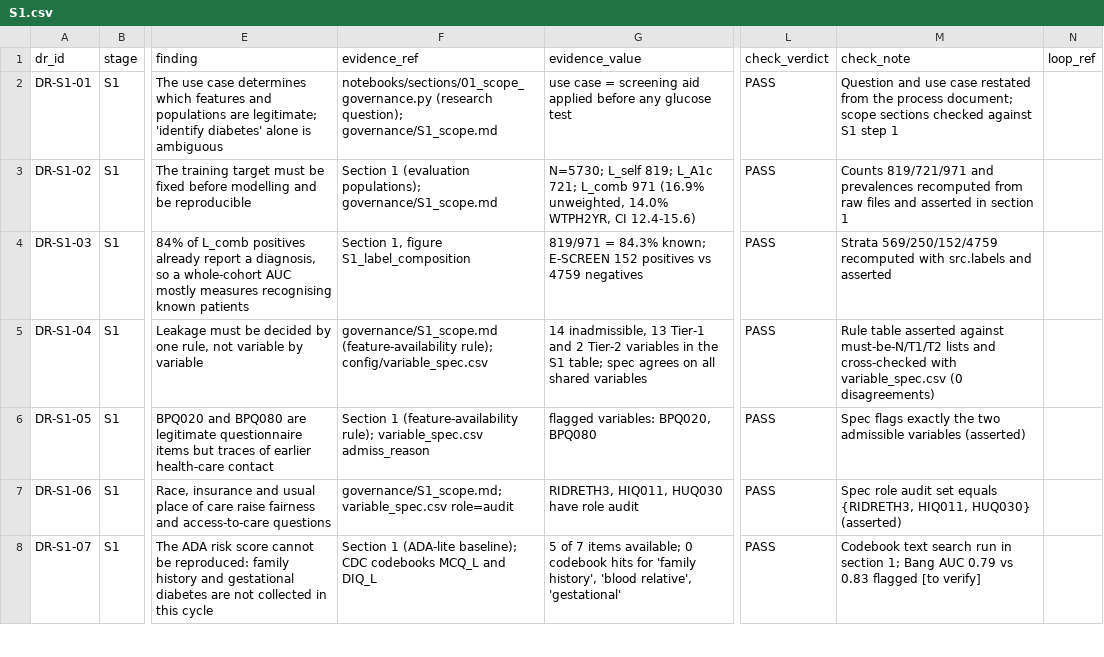
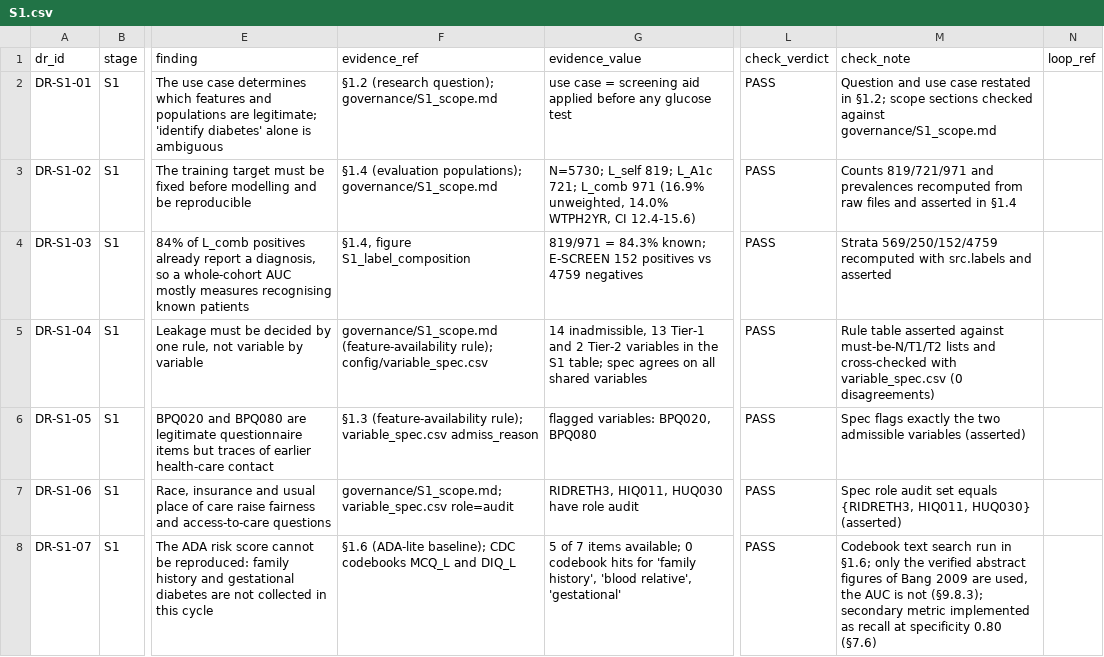
Before and after one commit to Wendystar0628/CA6003-Assignment, a CSV file: governance/register/S1.csv, drawn as a sheet; only a part is shown, gaps mark what is left out; the diff covers the shown part only; the diff names each change by its address in the sheet, - before the commit and + after, or states it on an @@ line.

```diff
--- a/governance/register/S1.csv
+++ b/governance/register/S1.csv
-F2 (evidence_ref): notebooks/sections/01_scope_governance.py (research question);…
+F2 (evidence_ref): §1.2 (research question);…
-M2 (check_note): …case restated from the process document; scope sections checked against S1 step 1
+M2 (check_note): …case restated in §1.2; scope sections checked against governance/S1_scope.md
-F3 (evidence_ref): Section 1 (evaluation populations);…
+F3 (evidence_ref): §1.4 (evaluation populations);…
-M3 (check_note): …asserted in section 1
+M3 (check_note): …asserted in §1.4
-F4 (evidence_ref): Section 1, figure S1_label_composition
+F4 (evidence_ref): §1.4, figure S1_label_composition
-F6 (evidence_ref): Section 1 (feature-availability rule);…
+F6 (evidence_ref): §1.3 (feature-availability rule);…
-F8 (evidence_ref): Section 1 (ADA-lite baseline);…
+F8 (evidence_ref): §1.6 (ADA-lite baseline);…
-M8 (check_note): …run in section 1; Bang AUC 0.79 vs 0.83 flagged [to verify]
+M8 (check_note): …run in §1.6; only the verified abstract figures of Bang 2009 are used, the AUC is not (§9.8.3); secondary metric implemented as recall at specificity 0.80 (§7.6)
```
Also changed, not shown: 10 edited cells elsewhere in this file, governance/register/S0.csv, governance/register/S6.csv, 9 other files.
